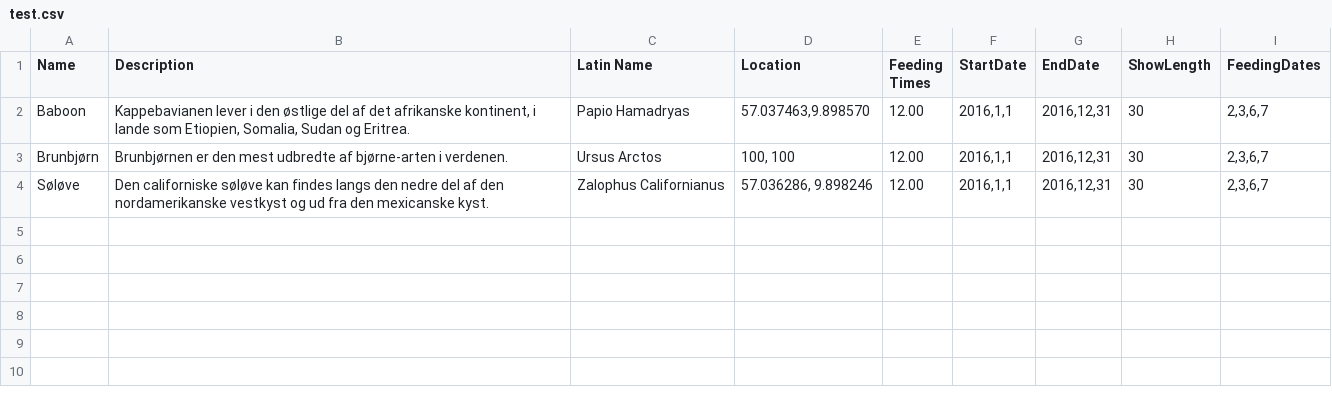
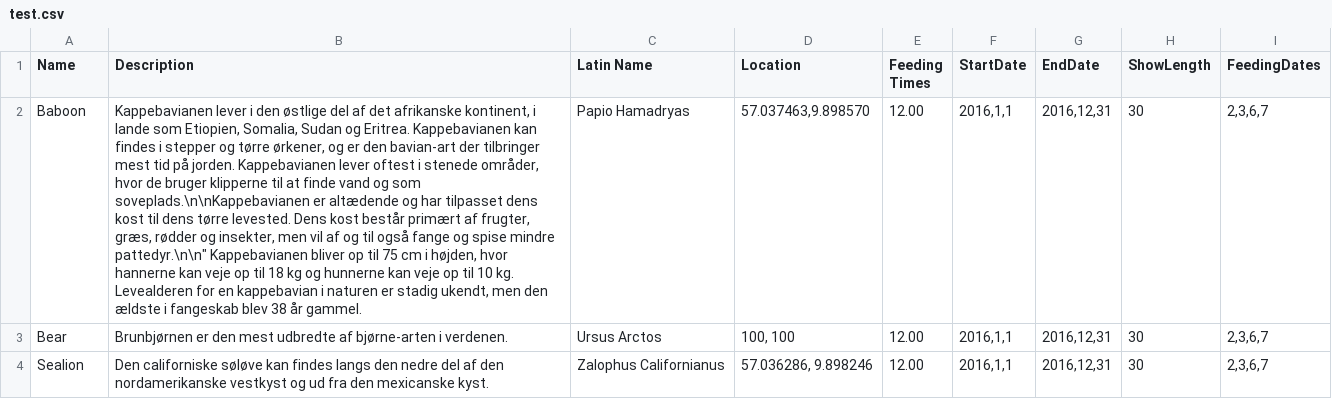
Before and after one commit to KasperRogen/Attraction_Guide, a CSV file: GuidR/GuidR.Droid/Assets/test.csv, drawn as a sheet; only a part is shown; the diff covers the shown part only; the diff names each change by its address in the sheet, - before the commit and + after, or states it on an @@ line.

```diff
--- a/GuidR/GuidR.Droid/Assets/test.csv
+++ b/GuidR/GuidR.Droid/Assets/test.csv
-B2 (Description): …og Eritrea.
+B2 (Description): …og Eritrea. Kappebavianen kan findes i stepper og tørre ørkener, og er den bavian-art der tilbringer mest tid på jorden. Kappebavianen lever oftest i stenede områder, hvor de bruger klipperne til at finde vand og som soveplads.\n\nKappebavianen er altædende og har tilpasset dens kost til dens tørre levested. Dens kost består primært af frugter, græs, rødder og insekter, men vil af og til også fange og spise mindre pattedyr.\n\n" Kappebavianen bliver op til 75 cm i højden, hvor hannerne kan veje op til 18 kg og hunnerne kan veje op til 10 kg. Levealderen for en kappebavian i naturen er stadig ukendt, men den ældste i fangeskab blev 38 år gammel.
-A3 (Name): Brunbjørn
+A3 (Name): Bear
-A4 (Name): Søløve
+A4 (Name): Sealion
```
Also changed, not shown: 2 added rows elsewhere in this file, 26 other files.
